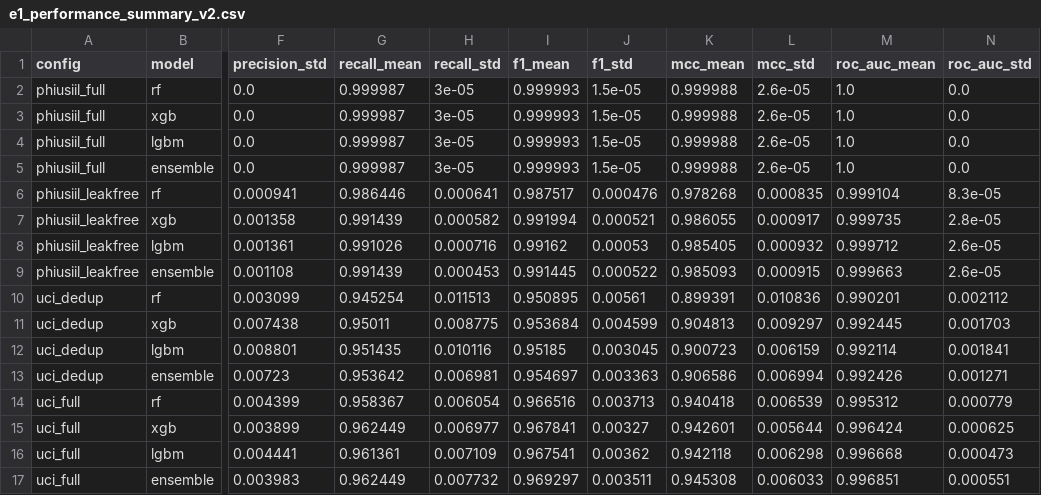
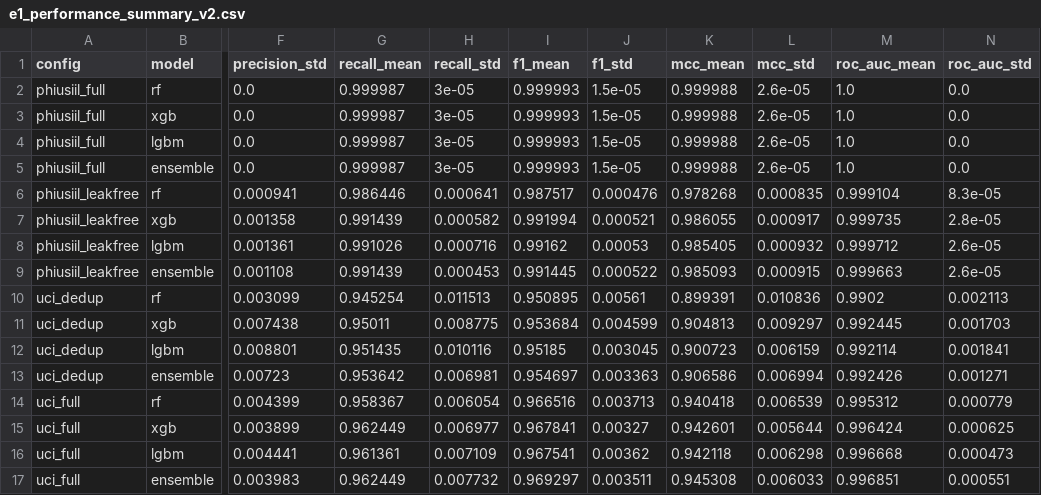
Before and after one commit to itsprofarul/phishing-attribution-consistency, a CSV file: results/e1_performance_summary_v2.csv, drawn as a sheet; only a part is shown, gaps mark what is left out; the diff names each change by its address in the sheet, - before the commit and + after, or states it on an @@ line.

```diff
--- a/results/e1_performance_summary_v2.csv
+++ b/results/e1_performance_summary_v2.csv
-M10 (roc_auc_mean): 0.990201
+M10 (roc_auc_mean): 0.9902
-N10 (roc_auc_std): 0.002112
+N10 (roc_auc_std): 0.002113
```
Also changed, not shown: results/e1_performance_v2.csv, 19 other files.
